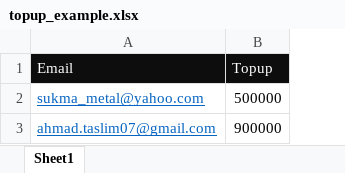
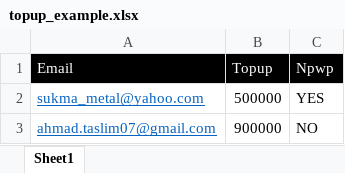
Before and after one commit to yudhistira-hyppe/backend_v2, an Excel workbook: temp/sample/topup/topup_example.xlsx, sheet Sheet1, drawn as a sheet; values as stored, in another font and other column widths than the file's, no borders; the diff names each change by its address in the sheet, - before the commit and + after, or states it on an @@ line.

Commit message:
update

```diff
--- a/temp/sample/topup/topup_example.xlsx (sheet Sheet1)
+++ b/temp/sample/topup/topup_example.xlsx (sheet Sheet1)
+column C (Npwp), rows 2-3: YES | NO
```
